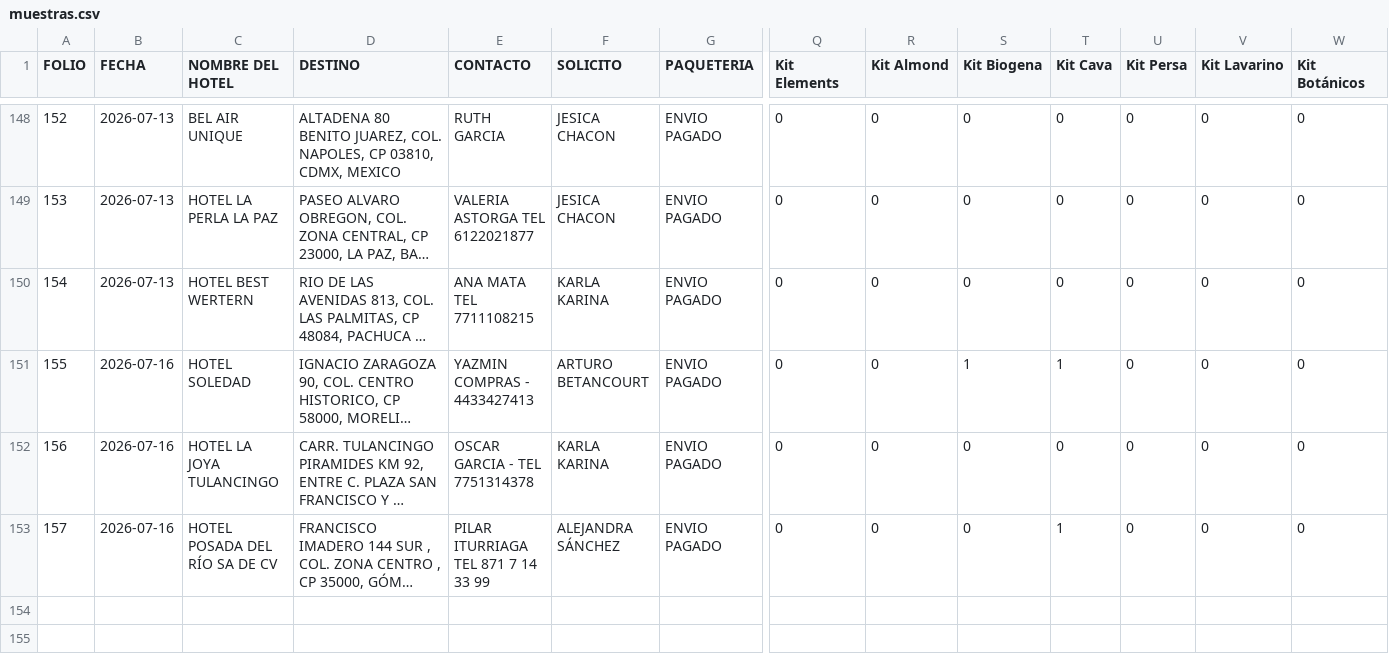
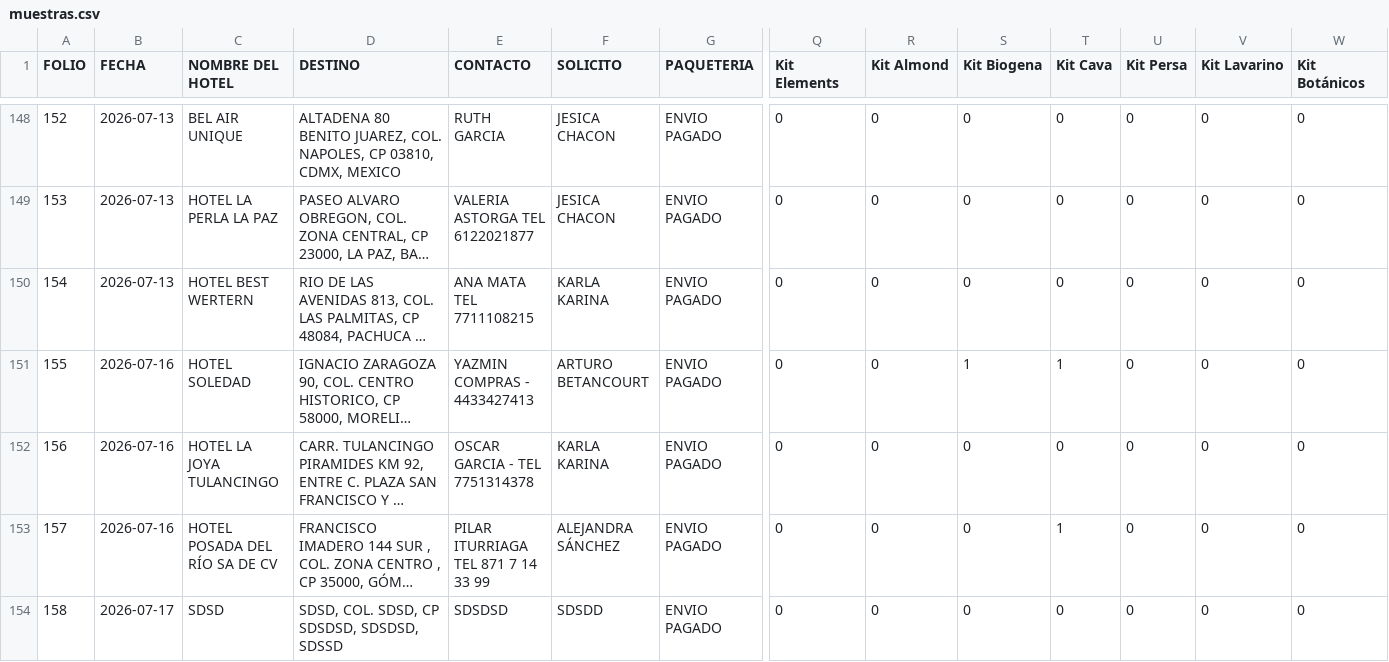
Before and after one commit to RH2026/nexion, a CSV file: muestras.csv, drawn as a sheet; only a part is shown, gaps mark what is left out; long unchanged cells end in …; rows hold the shown columns only; the diff names each change by its address in the sheet, - before the commit and + after, or states it on an @@ line.

Commit message:
Folio JYP-158

```diff
--- a/muestras.csv
+++ b/muestras.csv
+row 154: 158 | 2026-07-17 | SDSD | SDSD, COL. SDSD, CP SDSDSD, SDSDSD, SDSSD | SDSDSD | SDSDD | ENVIO PAGADO | 0 | 0 | 0 | 0 | 0 | 0 | 0
```
